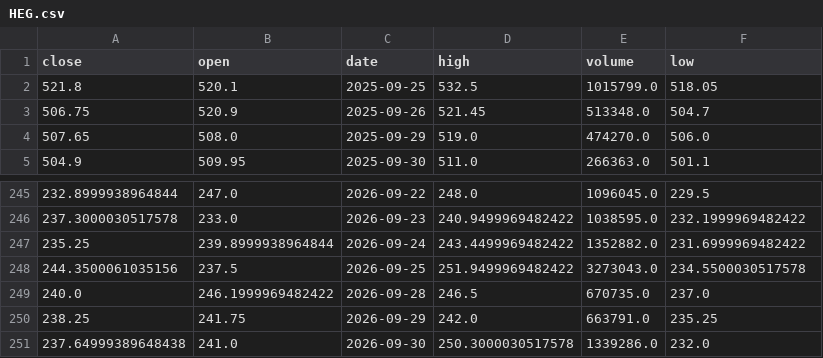
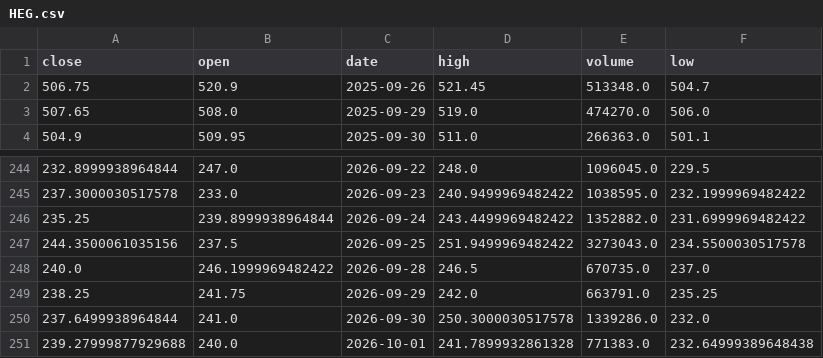
Before and after one commit to shivamjawanjal/SwingGuru, a CSV file: data/ohlcv/HEG.csv, drawn as a sheet; only a part is shown, gaps mark what is left out.

```diff
--- a/data/ohlcv/HEG.csv
+++ b/data/ohlcv/HEG.csv
@@ -1,3 +1,2 @@
 close,open,date,high,volume,low
-521.8,520.1,2025-09-25,532.5,1015799.0,518.05
 506.75,520.9,2025-09-26,521.45,513348.0,504.7
@@ -250,2 +249,3 @@ close,open,date,high,volume,low
 238.25,241.75,2026-09-29,242.0,663791.0,235.25
-237.64999389648438,241.0,2026-09-30,250.3000030517578,1339286.0,232.0
+237.6499938964844,241.0,2026-09-30,250.3000030517578,1339286.0,232.0
+239.27999877929688,240.0,2026-10-01,241.7899932861328,771383.0,232.64999389648438
```
